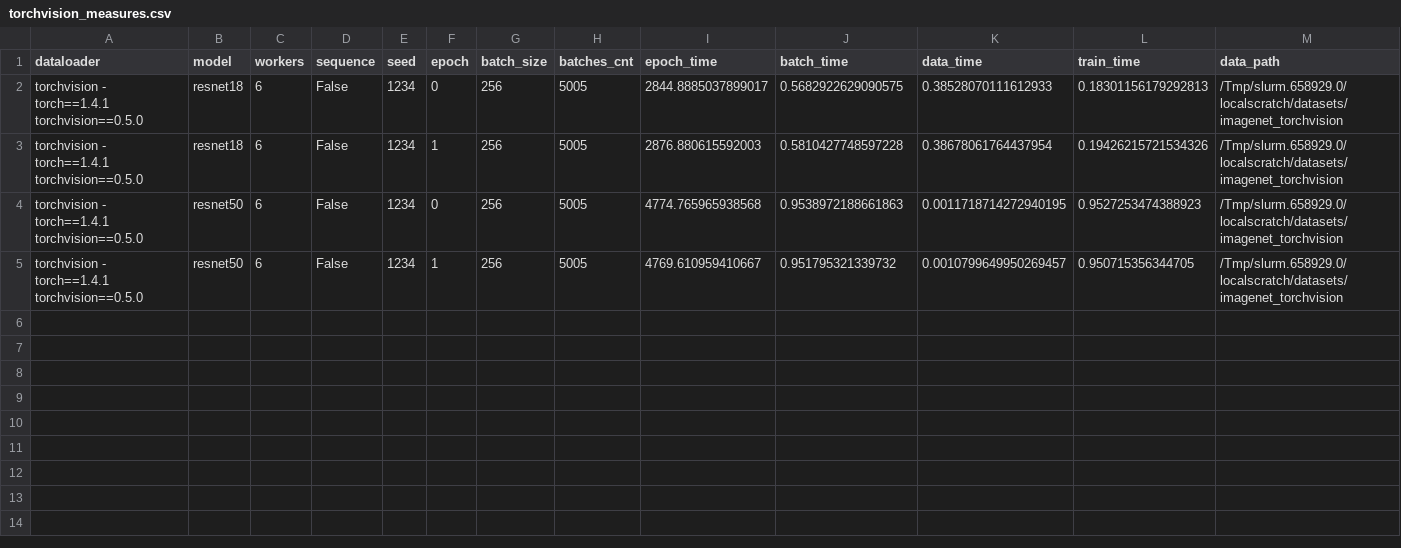
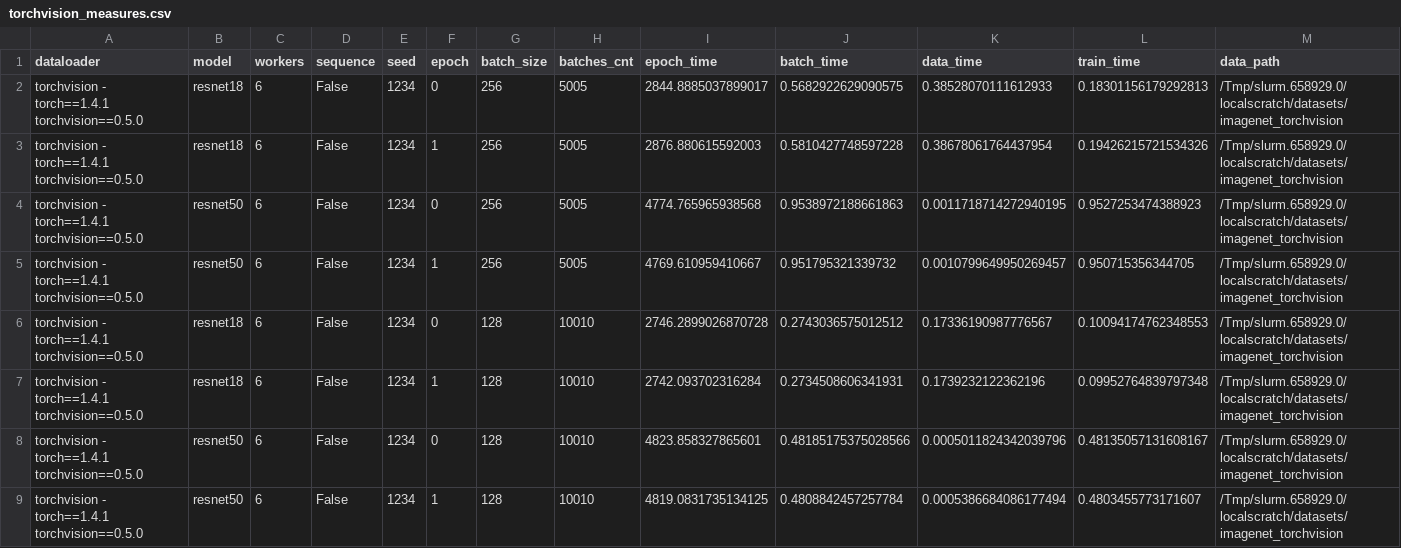
Before and after one commit to satyaog/Benzina_bench, a CSV file: results/mila02/torchvision/torchvision_measures.csv, drawn as a sheet; the diff names each change by its address in the sheet, - before the commit and + after, or states it on an @@ line.

Commit message:
[DATALAD RUNCMD] scripts/dl_bench.sh --ds-dir /Tmp/slurm....
=== Do not change lines below ===
{
 "chain": [],
 "cmd": "scripts/dl_bench.sh --ds-dir /Tmp/slurm.658929.0/localscratch/datasets --batch-sizes 128 --batches 0 -- --load-data",
 "dsid": "2f3794d8-79b2-11ea-8852-22918b96125c",
 "exit": 0,
 "extra_inputs": [],
 "inputs": [],
 "outputs": [],
 "pwd": "."
}
^^^ Do not change lines above ^^^

```diff
--- a/results/mila02/torchvision/torchvision_measures.csv
+++ b/results/mila02/torchvision/torchvision_measures.csv
+row 6: torchvision - torch==1.4.1 torchvision==0.5.0 | resnet18 | 6 | False | 1234 | 0 | 128 | 10010 | 2746.2899026870728 | 0.2743036575012512 | 0.17336190987776567 | 0.10094174762348553 | /Tmp/slurm.658929.0/localscratch/datasets/imagenet_torchvision
+row 7: torchvision - torch==1.4.1 torchvision==0.5.0 | resnet18 | 6 | False | 1234 | 1 | 128 | 10010 | 2742.093702316284 | 0.2734508606341931 | 0.1739232122362196 | 0.09952764839797348 | /Tmp/slurm.658929.0/localscratch/datasets/imagenet_torchvision
+row 8: torchvision - torch==1.4.1 torchvision==0.5.0 | resnet50 | 6 | False | 1234 | 0 | 128 | 10010 | 4823.858327865601 | 0.48185175375028566 | 0.0005011824342039796 | 0.48135057131608167 | /Tmp/slurm.658929.0/localscratch/datasets/imagenet_torchvision
+row 9: torchvision - torch==1.4.1 torchvision==0.5.0 | resnet50 | 6 | False | 1234 | 1 | 128 | 10010 | 4819.0831735134125 | 0.4808842457257784 | 0.0005386684086177494 | 0.4803455773171607 | /Tmp/slurm.658929.0/localscratch/datasets/imagenet_torchvision
```
Also changed, not shown: 1 other file.
